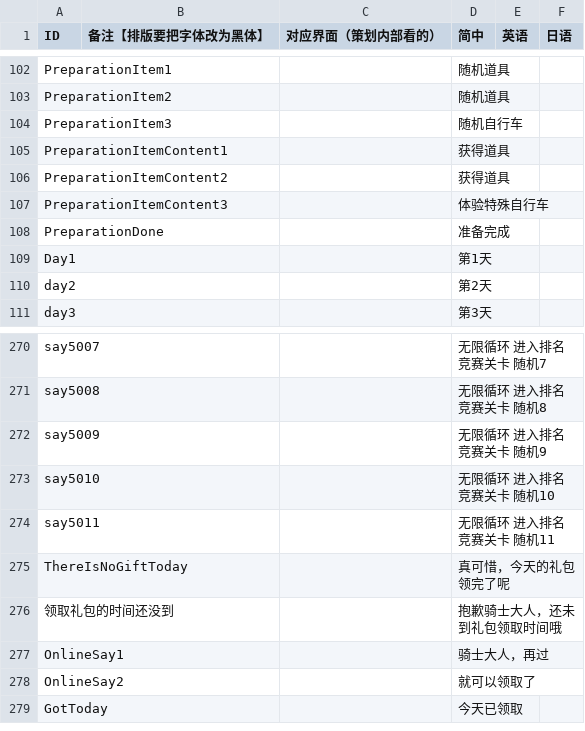
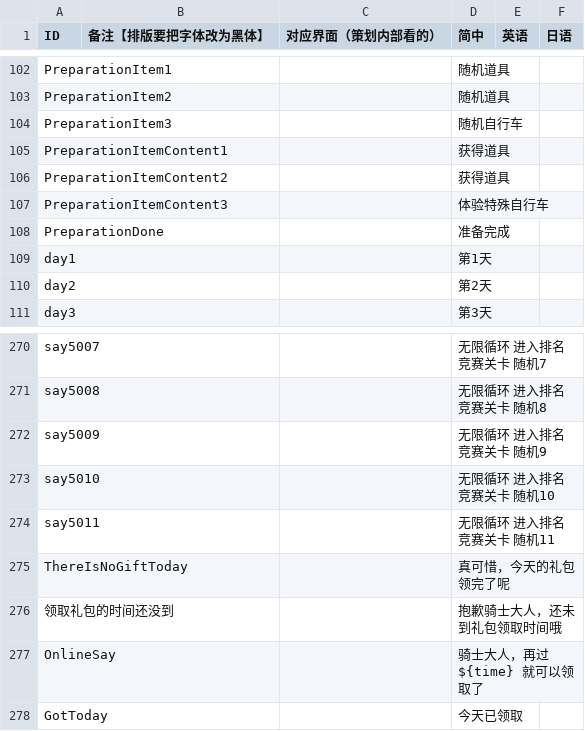
Before and after one commit to Aran1992/bike, a CSV file: i18n.csv, drawn as a sheet; only a part is shown, gaps mark what is left out.

```diff
--- a/i18n.csv
+++ b/i18n.csv
@@ -133,3 +133,3 @@ PreparationItemContent3,,,体验特殊自行车,,
 PreparationDone,,,准备完成,,
-Day1,,,第1天,,
+day1,,,第1天,,
 day2,,,第2天,,
@@ -301,4 +301,3 @@ ThereIsNoGiftToday,,,真可惜，今天的礼包领完了呢,,
 领取礼包的时间还没到,,,抱歉骑士大人，还未到礼包领取时间哦,,
-OnlineSay1,,,骑士大人，再过,,
-OnlineSay2,,,就可以领取了,,
+OnlineSay,,,骑士大人，再过 ${time} 就可以领取了,,
 GotToday,,,今天已领取,,
```
Also changed, not shown: 2 other files.
